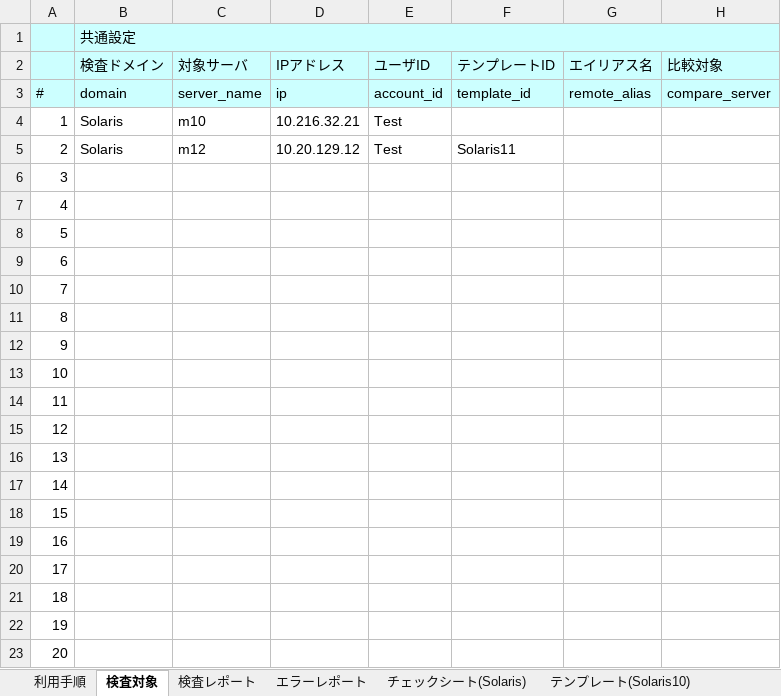
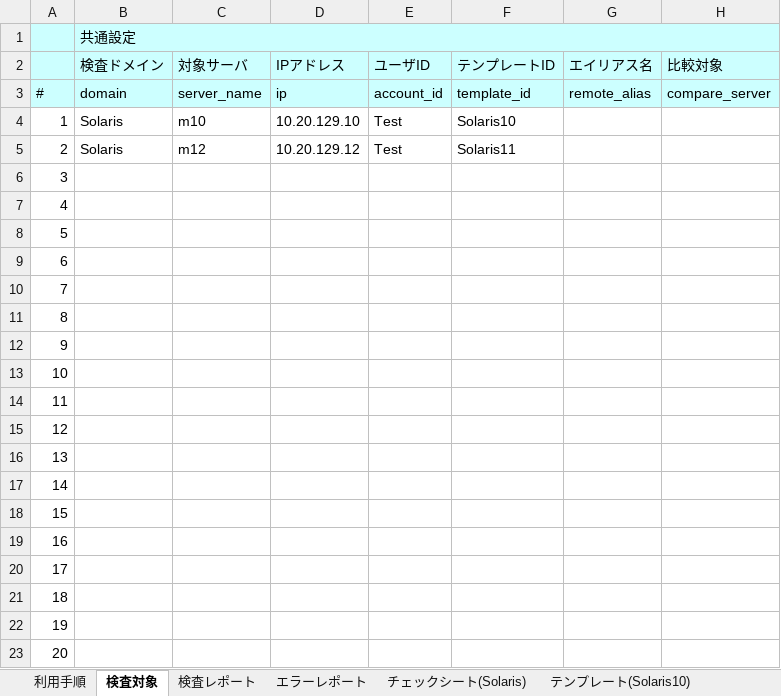
Before and after one commit to frsw3nr/gradle-server-acceptance, an Excel workbook: template/Solaris/Solarisチェックシート.xlsx, sheet 検査対象, drawn as a sheet; only a part is shown; values as stored, in another font and other column widths than the file's, no borders; the diff names each change by its address in the sheet, - before the commit and + after, or states it on an @@ line.

```diff
--- a/template/Solaris/Solarisチェックシート.xlsx (sheet 検査対象)
+++ b/template/Solaris/Solarisチェックシート.xlsx (sheet 検査対象)
-D4: 10.216.32.21
+D4: 10.20.129.10
-F4: (empty)
+F4: Solaris10
```
Also changed, not shown: sheet テンプレート(Solaris10), sheet テンプレート(Solaris11), sheet チェックシート(Solaris), other sheet tabs, template/Solaris/XSCFチェックシート.xlsx, template/Solaris/blank_Solarisチェックシート.xlsx, 3 other files.
